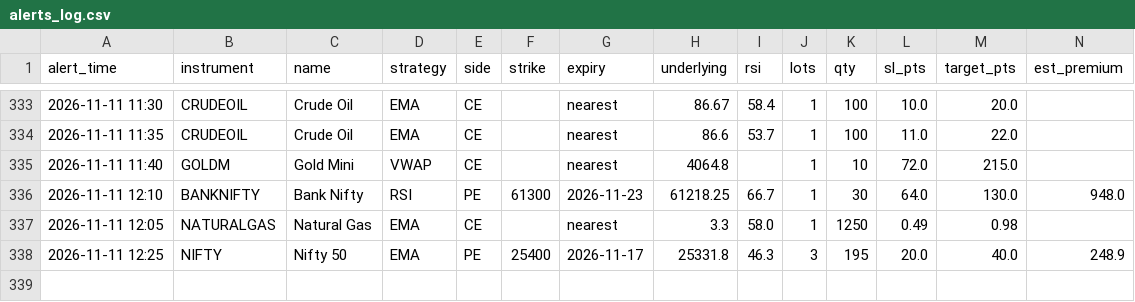
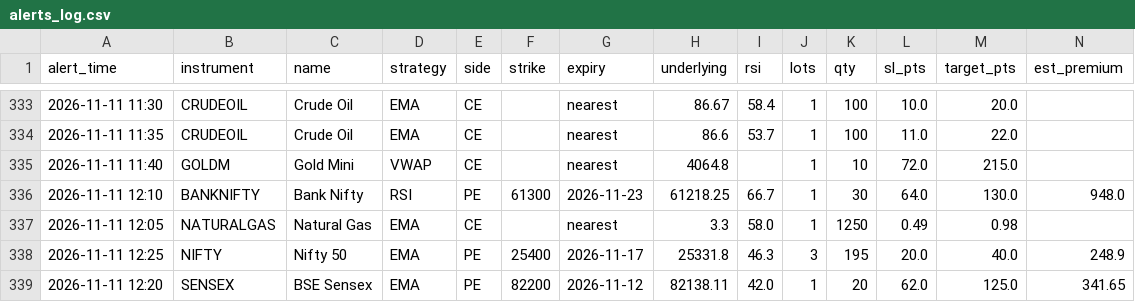
Before and after one commit to candies-studios/TradeHUB, a CSV file: alerts_log.csv, drawn as a sheet; only a part is shown, gaps mark what is left out; the diff names each change by its address in the sheet, - before the commit and + after, or states it on an @@ line.

```diff
--- a/alerts_log.csv
+++ b/alerts_log.csv
+row 339: 2026-11-11 12:20 | SENSEX | BSE Sensex | EMA | PE | 82200 | 2026-11-12 | 82138.11 | 42.0 | 1 | 20 | 62.0 | 125.0 | 341.65
```
